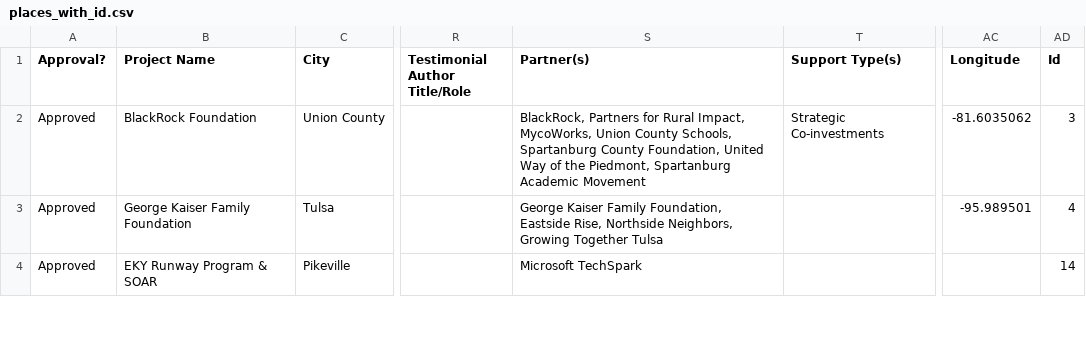
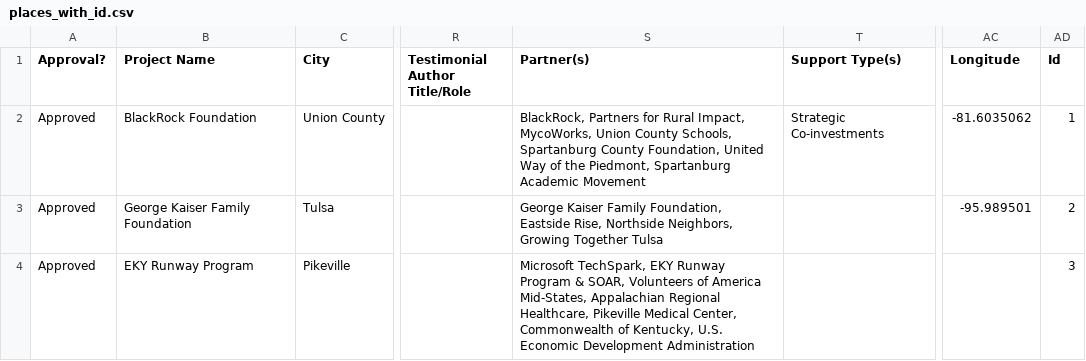
Before and after one commit to memarostudio/nationswell-placebased-map, a CSV file: data/places_with_id.csv, drawn as a sheet; only a part is shown, gaps mark what is left out; the diff covers the shown part only; the diff names each change by its address in the sheet, - before the commit and + after, or states it on an @@ line.

```diff
--- a/data/places_with_id.csv
+++ b/data/places_with_id.csv
-AD2 (Id): 3
+AD2 (Id): 1
-AD3 (Id): 4
+AD3 (Id): 2
-B4 (Project Name): EKY Runway Program & SOAR
+B4 (Project Name): EKY Runway Program
-S4 (Partner(s)): Microsoft TechSpark
+S4 (Partner(s)): Microsoft TechSpark, EKY Runway Program & SOAR, Volunteers of America Mid-States, Appalachian Regional Healthcare, Pikeville Medical Center, Commonwealth of Kentucky, U.S. Economic Development Administration
-AD4 (Id): 14
+AD4 (Id): 3
```
Also changed, not shown: 6 added rows, 6 removed rows and 33 edited cells elsewhere in this file, 4 other files.
